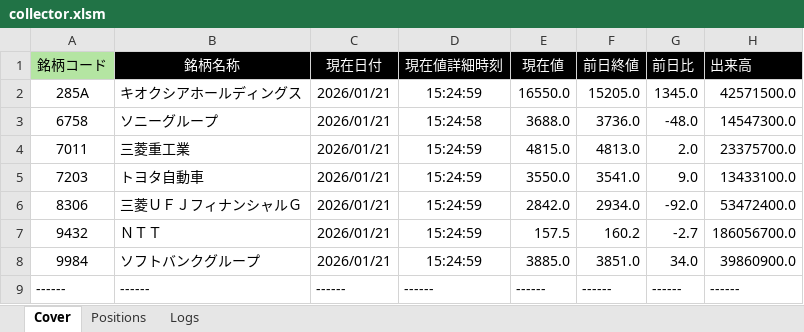
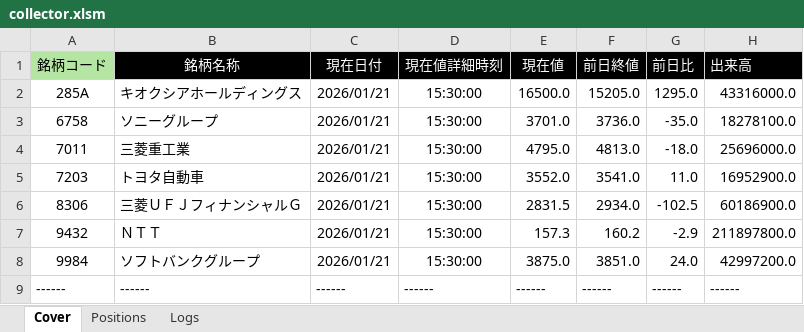
Before and after one commit to bitwalk123/kabuto, an Excel workbook: collector.xlsm, sheet Cover, drawn as a sheet; values as stored, in another font and other column widths than the file's, no borders; the diff names each change by its address in the sheet, - before the commit and + after, or states it on an @@ line.

```diff
--- a/collector.xlsm (sheet Cover)
+++ b/collector.xlsm (sheet Cover)
-D2 (現在値詳細時刻): 15:24:59
+D2 (現在値詳細時刻): 15:30:00
-E2 (現在値): 16550.0
+E2 (現在値): 16500.0
-G2 (前日比): 1345.0
+G2 (前日比): 1295.0
-H2 (出来高): 42571500.0
+H2 (出来高): 43316000.0
-D3 (現在値詳細時刻): 15:24:58
+D3 (現在値詳細時刻): 15:30:00
-E3 (現在値): 3688.0
+E3 (現在値): 3701.0
-G3 (前日比): -48.0
+G3 (前日比): -35.0
-H3 (出来高): 14547300.0
+H3 (出来高): 18278100.0
-D4:D8 (現在値詳細時刻): 15:24:59
+D4:D8 (現在値詳細時刻): 15:30:00
-E4 (現在値): 4815.0
+E4 (現在値): 4795.0
-G4 (前日比): 2.0
+G4 (前日比): -18.0
-H4 (出来高): 23375700.0
+H4 (出来高): 25696000.0
-E5 (現在値): 3550.0
+E5 (現在値): 3552.0
-G5 (前日比): 9.0
+G5 (前日比): 11.0
-H5 (出来高): 13433100.0
+H5 (出来高): 16952900.0
-E6 (現在値): 2842.0
+E6 (現在値): 2831.5
-G6 (前日比): -92.0
+G6 (前日比): -102.5
-H6 (出来高): 53472400.0
+H6 (出来高): 60186900.0
-E7 (現在値): 157.5
+E7 (現在値): 157.3
-G7 (前日比): -2.7
+G7 (前日比): -2.9
-H7 (出来高): 186056700.0
+H7 (出来高): 211897800.0
-E8 (現在値): 3885.0
+E8 (現在値): 3875.0
-G8 (前日比): 34.0
+G8 (前日比): 24.0
-H8 (出来高): 39860900.0
+H8 (出来高): 42997200.0
```
Also changed, not shown: sheet Logs, 1 other file.
